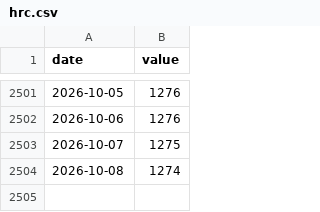
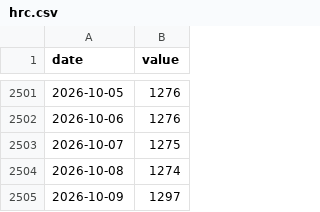
Before and after one commit to vix96343-source/leading-indicators, a CSV file: data/series/hrc.csv, drawn as a sheet; only a part is shown, gaps mark what is left out.

```diff
--- a/data/series/hrc.csv
+++ b/data/series/hrc.csv
@@ -2504 +2504,2 @@ date,value
 2026-10-08,1274
+2026-10-09,1297
```
Also changed, not shown: data/series/aluminum.csv, data/series/copper.csv, 11 other files.
